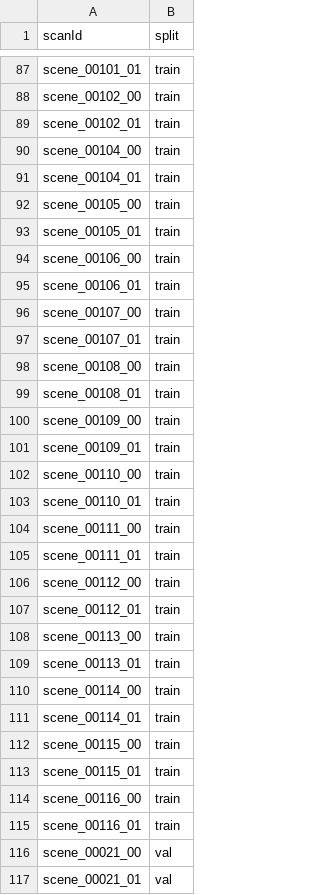
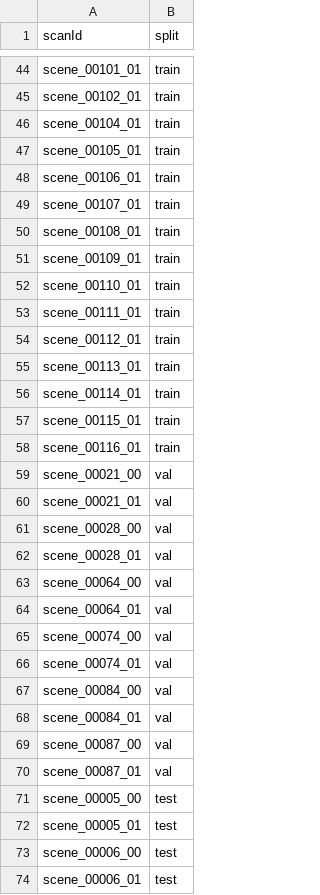
Before and after one commit to SamMaoYS/cmpt985, a CSV file: split.csv, drawn as a sheet; only a part is shown, gaps mark what is left out; the shorter side is filled out with more unchanged rows; the diff covers the shown part only; the diff names each change by its address in the sheet, - before the commit and + after, or states it on an @@ line.

Commit message:
debug

```diff
--- a/split.csv
+++ b/split.csv
-row 88: scene_00102_00 | train
-row 90: scene_00104_00 | train
-row 92: scene_00105_00 | train
-row 94: scene_00106_00 | train
-row 96: scene_00107_00 | train
-row 98: scene_00108_00 | train
-row 100: scene_00109_00 | train
-row 102: scene_00110_00 | train
-row 104: scene_00111_00 | train
-row 106: scene_00112_00 | train
-row 108: scene_00113_00 | train
-row 110: scene_00114_00 | train
-row 112: scene_00115_00 | train
-row 114: scene_00116_00 | train
```
Also changed, not shown: 43 removed rows elsewhere in this file.
